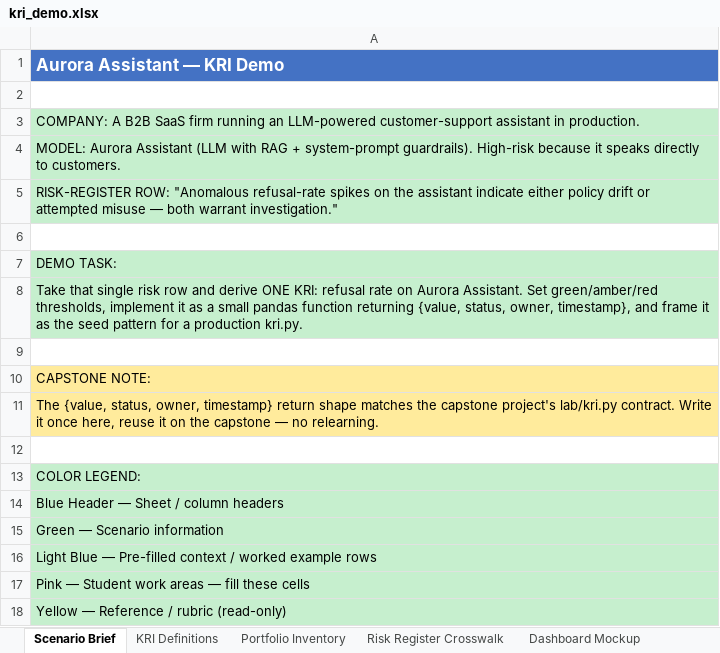
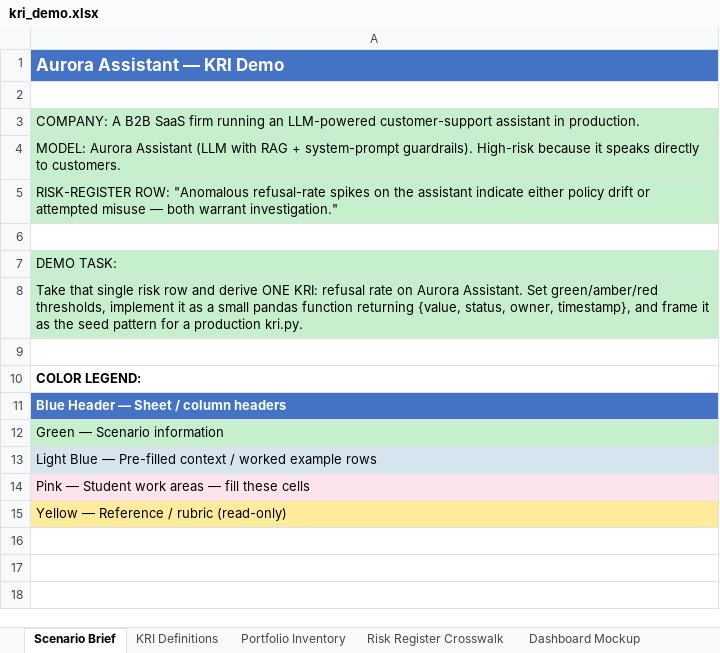
Before and after one commit to udacity/ai-sec-eng-c4-cd15150-sohbet-exercises, an Excel workbook: 07_ai-security-metrics-and-dashboarding/demo/kri_demo.xlsx, sheet Scenario Brief, drawn as a sheet; values as stored, in another font and other column widths than the file's, no borders; removed rows and columns are numbered as before the commit, all else as after; the diff names each change by its address in the sheet, - before the commit and + after, or states it on an @@ line.

```diff
--- a/07_ai-security-metrics-and-dashboarding/demo/kri_demo.xlsx (sheet Scenario Brief)
+++ b/07_ai-security-metrics-and-dashboarding/demo/kri_demo.xlsx (sheet Scenario Brief)
-row 10: CAPSTONE NOTE:
-row 11: The {value, status, owner, timestamp} return shape matches the capstone project's lab/kri.py contract. Write it once here, reuse it on the capstone — no relearning.
-row 12: (empty)
-A10 fill: #C6EFCE
+A10 fill: none
-A10:A11 bold: off
+A10:A11 bold: on
@@ A11 fill: #C6EFCE → #4472C4, text colour: black → #FFFFFF @@
-A13 fill: #C6EFCE
+A13 fill: #D6E4F0
-A14 fill: #C6EFCE
+A14 fill: #FCE4EC
-A15 fill: #C6EFCE
+A15 fill: #FFEB9C
```
Also changed, not shown: sheet Portfolio Inventory, sheet Dashboard Mockup, sheet Risk Register Crosswalk, 07_ai-security-metrics-and-dashboarding/exercises/solution/kri_definitions.xlsx, 07_ai-security-metrics-and-dashboarding/exercises/starter/kri_definitions.xlsx, 5 other files.
